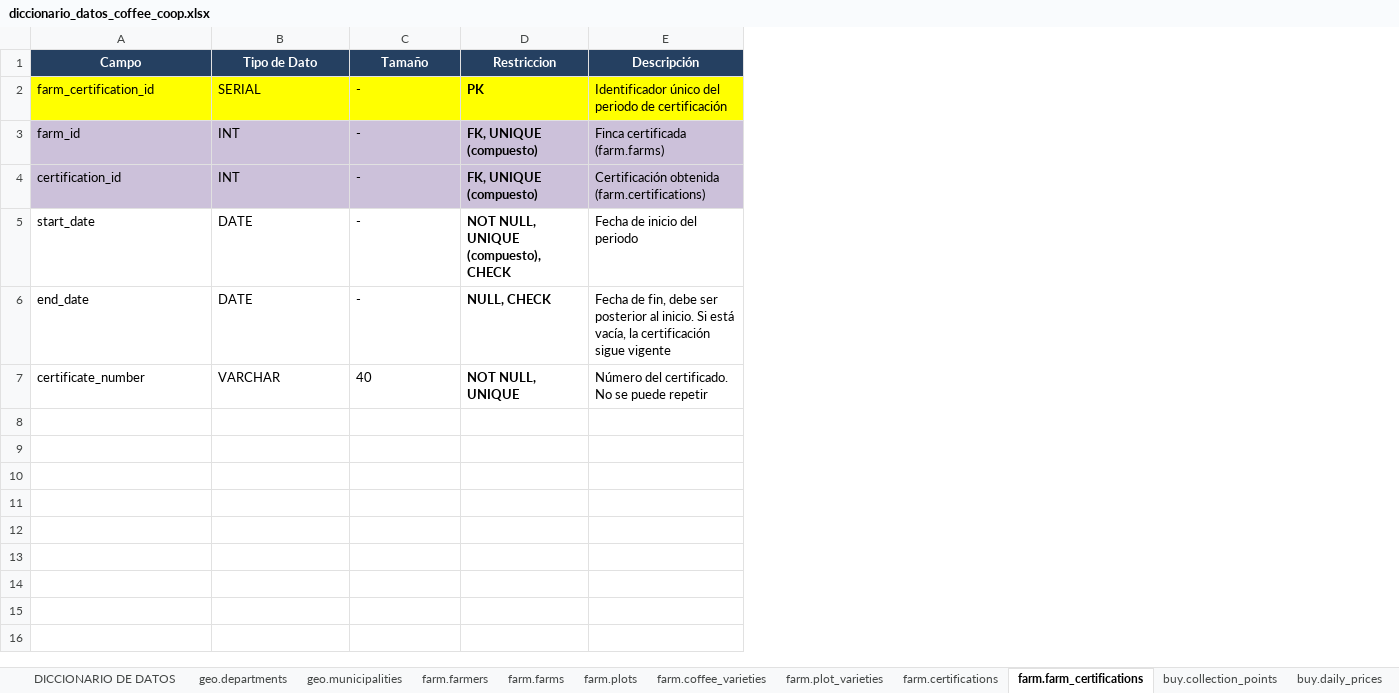
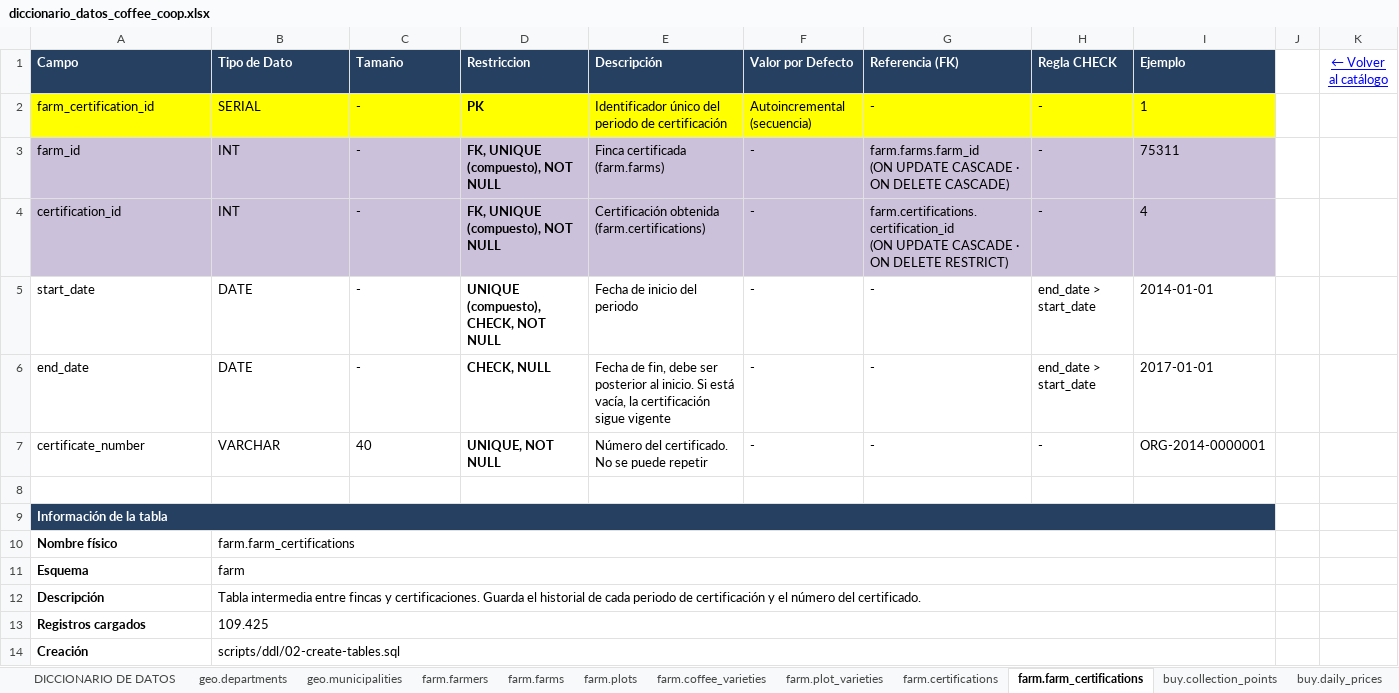
Before and after one commit to jysus569/sql-101-mastering-1050840657-2026-ii, an Excel workbook: content/coffee-coop/docs/diccionario_datos_coffee_coop.xlsx, sheet farm.farm_certifications, drawn as a sheet; only a part is shown; values as stored, in another font and other column widths than the file's, no borders; ↵ is a line break in a cell; the diff covers the shown part only; the diff names each change by its address in the sheet, - before the commit and + after, or states it on an @@ line.

```diff
--- a/content/coffee-coop/docs/diccionario_datos_coffee_coop.xlsx (sheet farm.farm_certifications)
+++ b/content/coffee-coop/docs/diccionario_datos_coffee_coop.xlsx (sheet farm.farm_certifications)
+column F (Valor por Defecto), rows 2-7: Autoincremental (secuencia) | - | - | - | - | -
+column G (Referencia (FK)), rows 2-7: - | farm.farms.farm_id ↵ (ON UPDATE CASCADE · ON DELETE CASCADE) | farm.certifications.certification_id ↵ (ON UPDATE CASCADE · ON DELETE RESTRICT) | - | - | -
+column H (Regla CHECK), rows 2-7: - | - | - | end_date > start_date | end_date > start_date | -
+column I (Ejemplo), rows 2-7: 1 | 75311 | 4 | 2014-01-01 | 2017-01-01 | ORG-2014-0000001
+column J, empty
+column K (← Volver al catálogo), empty
-A1:E1 alignment: center
+A1:E1 alignment: left
-D3:D4 (Restriccion): FK, UNIQUE (compuesto)
+D3:D4 (Restriccion): FK, UNIQUE (compuesto), NOT NULL
-D5 (Restriccion): NOT NULL, UNIQUE (compuesto), CHECK
+D5 (Restriccion): UNIQUE (compuesto), CHECK, NOT NULL
-D6 (Restriccion): NULL, CHECK
+D6 (Restriccion): CHECK, NULL
-D7 (Restriccion): NOT NULL, UNIQUE
+D7 (Restriccion): UNIQUE, NOT NULL
+row 8: (empty)
+row 9: Información de la tabla
+row 10: Nombre físico | farm.farm_certifications
+row 11: Esquema | farm
+row 12: Descripción | Tabla intermedia entre fincas y certificaciones. Guarda el historial de cada periodo de certificación y el número del certificado.
+row 13: Registros cargados | 109.425
+row 14: Creación | scripts/ddl/02-create-tables.sql
```
Also changed, not shown: 12 added rows elsewhere in this sheet, sheet pay.settlements, sheet buy.quality_analyses, sheet buy.deliveries, sheet farm.farms, sheet farm.plot_varieties, sheet farm.farmers, 9 more sheets.
